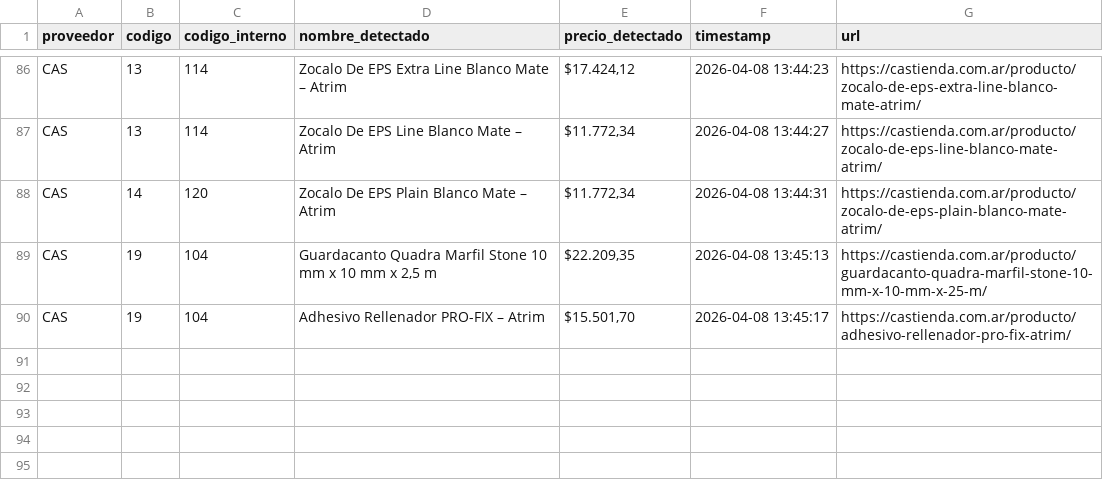
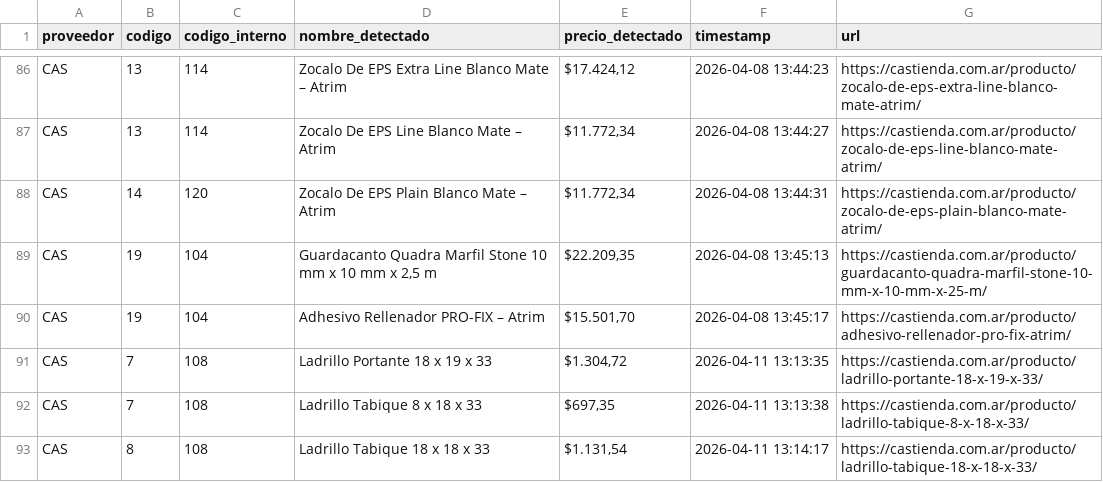
Before and after one commit to valentnluc/price_scrapper, a CSV file: precios_historicos.csv, drawn as a sheet; only a part is shown, gaps mark what is left out; the diff names each change by its address in the sheet, - before the commit and + after, or states it on an @@ line.

```diff
--- a/precios_historicos.csv
+++ b/precios_historicos.csv
+row 91: CAS | 7 | 108 | Ladrillo Portante 18 x 19 x 33 | $1.304,72 | 2026-04-11 13:13:35 | https://castienda.com.ar/producto/ladrillo-portante-18-x-19-x-33/
+row 92: CAS | 7 | 108 | Ladrillo Tabique 8 x 18 x 33 | $697,35 | 2026-04-11 13:13:38 | https://castienda.com.ar/producto/ladrillo-tabique-8-x-18-x-33/
+row 93: CAS | 8 | 108 | Ladrillo Tabique 18 x 18 x 33 | $1.131,54 | 2026-04-11 13:14:17 | https://castienda.com.ar/producto/ladrillo-tabique-18-x-18-x-33/
```
Also changed, not shown: errores.csv, url_status.csv, 1 other file.
